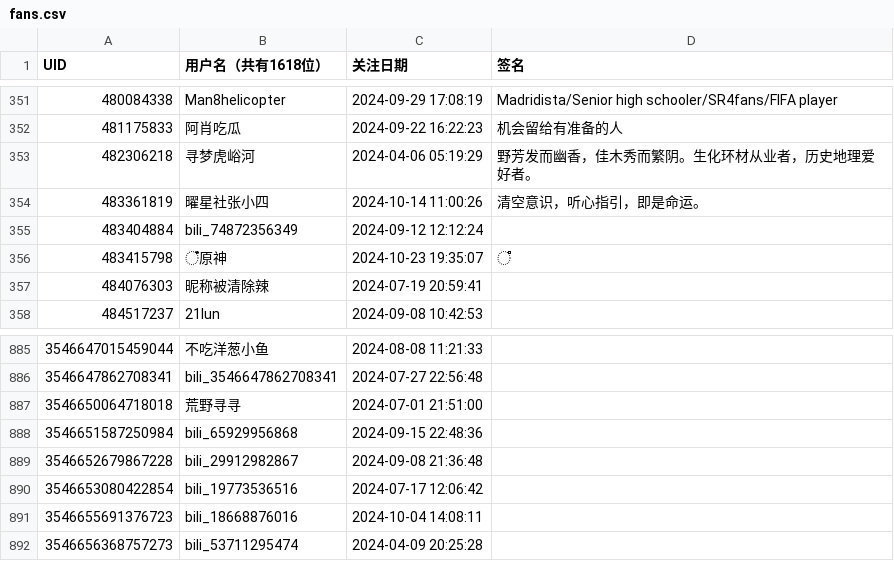
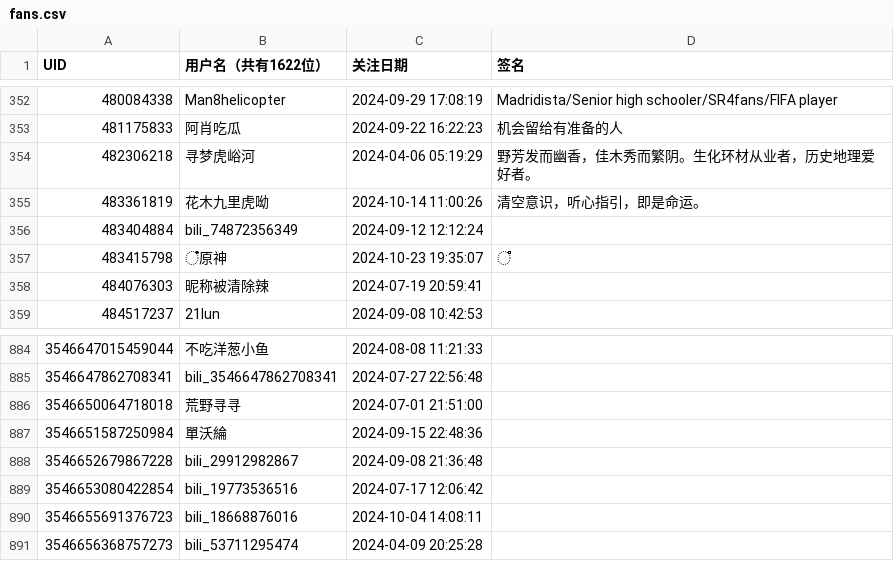
Before and after one commit to RiverChu0/bili_fans, a CSV file: fans.csv, drawn as a sheet; only a part is shown, gaps mark what is left out; the diff covers the shown part only.

```diff
--- a/fans.csv
+++ b/fans.csv
@@ -1 +1 @@
-UID,用户名（共有1618位）,关注日期,签名
+UID,用户名（共有1622位）,关注日期,签名
@@ -353,3 +354,3 @@ UID,用户名（共有1618位）,关注日期,签名
 482306218,寻梦虎峪河,2024-04-06 05:19:29,野芳发而幽香，佳木秀而繁阴。生化环材从业者，历史地理爱好者。
-483361819,曜星社张小四,2024-10-14 11:00:26,清空意识，听心指引，即是命运。
+483361819,花木九里虎呦,2024-10-14 11:00:26,清空意识，听心指引，即是命运。
 483404884,bili_74872356349,2024-09-12 12:12:24,
@@ -887,3 +886,3 @@ UID,用户名（共有1618位）,关注日期,签名
 3546650064718018,荒野寻寻,2024-07-01 21:51:00,
-3546651587250984,bili_65929956868,2024-09-15 22:48:36,
+3546651587250984,單沃綸,2024-09-15 22:48:36,
 3546652679867228,bili_29912982867,2024-09-08 21:36:48,
```
Also changed, not shown: 5 added rows, 5 removed rows and 1 edited cell elsewhere in this file.
